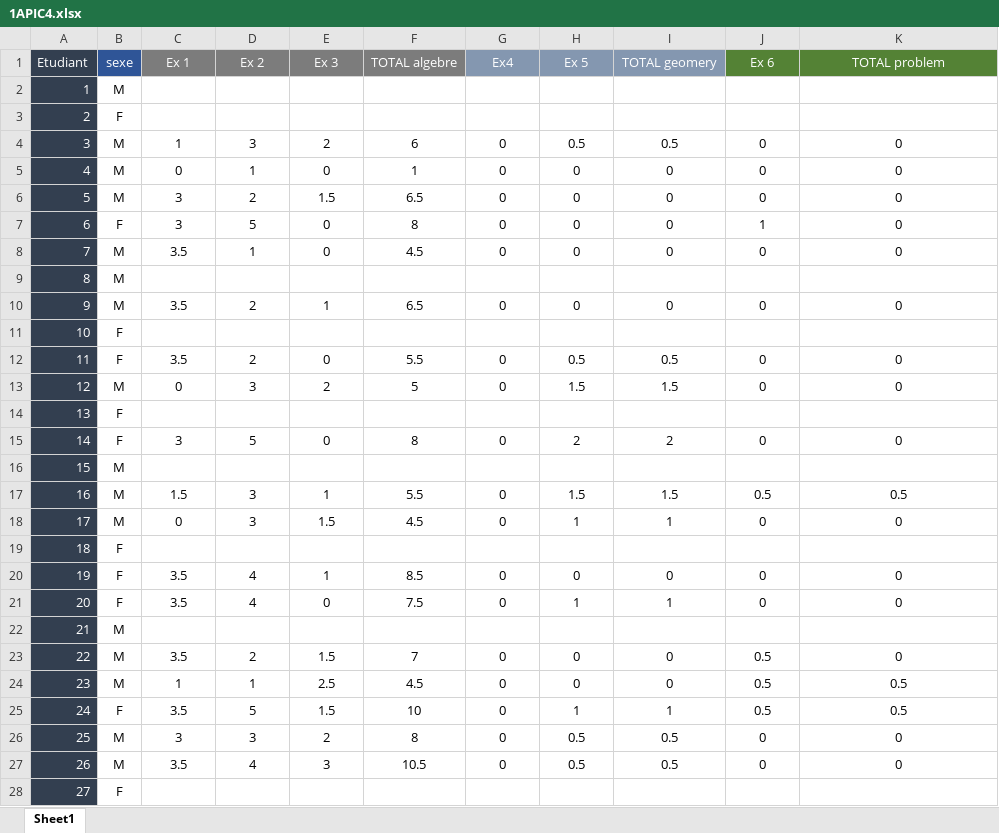
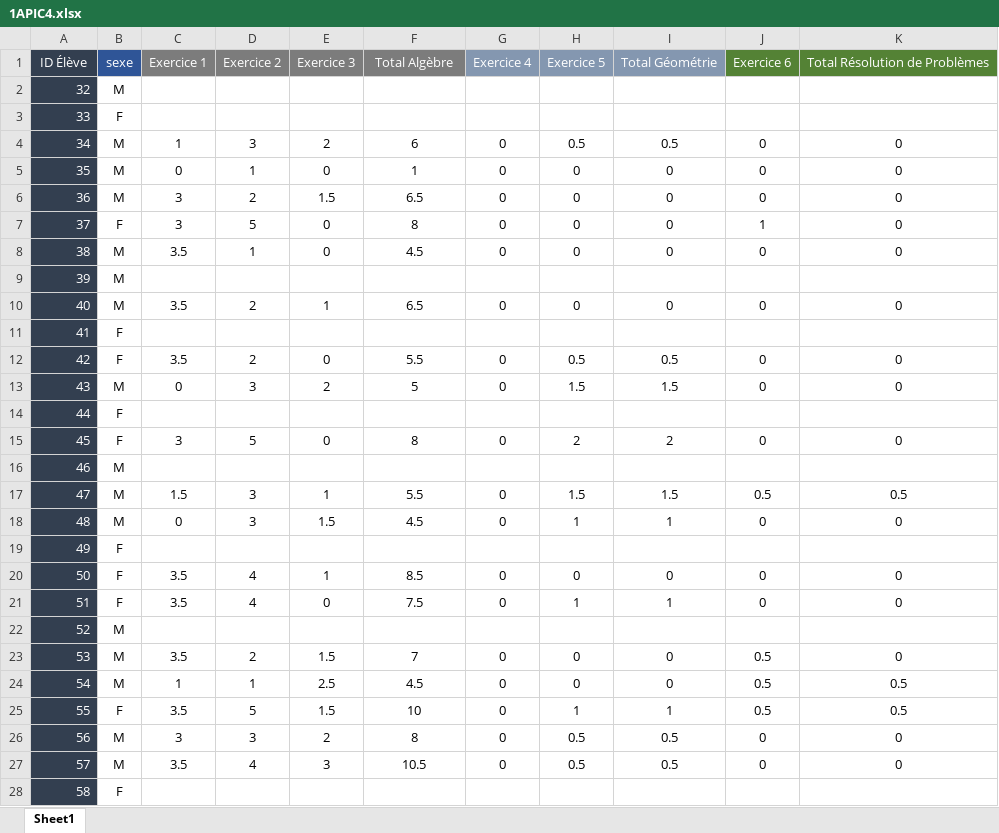
Before and after one commit to Bellaouali-anas/student-performance-analysis, an Excel workbook: data/1APIC4.xlsx, sheet Sheet1, drawn as a sheet; only a part is shown; values as stored, in another font and other column widths than the file's, no borders; removed rows and columns are numbered as before the commit, all else as after; the diff covers the shown part only; the diff names each change by its address in the sheet, - before the commit and + after, or states it on an @@ line.

```diff
--- a/data/1APIC4.xlsx (sheet Sheet1)
+++ b/data/1APIC4.xlsx (sheet Sheet1)
-row 1: Etudiant | sexe | Ex 1 | Ex 2 | Ex 3 | TOTAL algebre | Ex4 | Ex 5 | TOTAL geomery | Ex 6 | TOTAL problem
-row 2: 1 | M
-row 3: 2 | F
+row 1: ID Élève | sexe | Exercice 1 | Exercice 2 | Exercice 3 | Total Algèbre | Exercice 4 | Exercice 5 | Total Géométrie | Exercice 6 | Total Résolution de Problèmes
+row 2: 32 | M
+row 3: 33 | F
-A4: 3
+A4: 34
-A5: 4
+A5: 35
-A6: 5
+A6: 36
-A7: 6
+A7: 37
-A8: 7
+A8: 38
-A9: 8
+A9: 39
-A10: 9
+A10: 40
-A11: 10
+A11: 41
-A12: 11
+A12: 42
-A13: 12
+A13: 43
-A14: 13
+A14: 44
-A15: 14
+A15: 45
-A16: 15
+A16: 46
-A17: 16
+A17: 47
-A18: 17
+A18: 48
-A19: 18
+A19: 49
-A20: 19
+A20: 50
-A21: 20
+A21: 51
-A22: 21
+A22: 52
-A23: 22
+A23: 53
-A24: 23
+A24: 54
-A25: 24
+A25: 55
-A26: 25
+A26: 56
-A27: 26
+A27: 57
-A28: 27
+A28: 58
```
Also changed, not shown: 4 edited cells elsewhere in this sheet, data/1APIC3.xlsx, data/1APIC5.xlsx, 2 other files.
